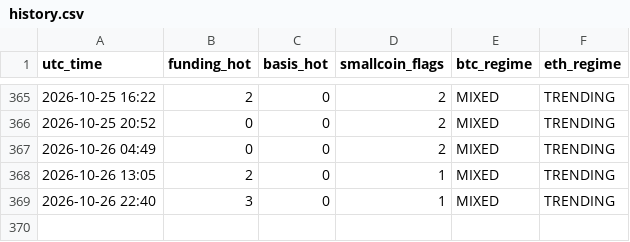
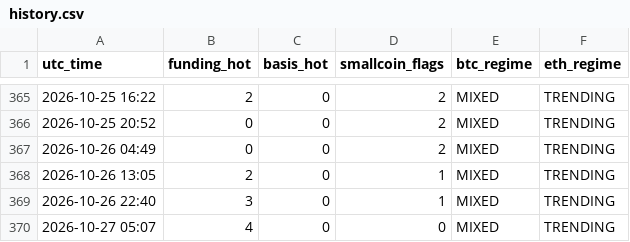
Before and after one commit to Li7wak865/pond-scanner, a CSV file: history.csv, drawn as a sheet; only a part is shown, gaps mark what is left out.

```diff
--- a/history.csv
+++ b/history.csv
@@ -369 +369,2 @@ utc_time,funding_hot,basis_hot,smallcoin_flags,btc_regime,eth_regime
 2026-10-26 22:40,3,0,1,MIXED,TRENDING
+2026-10-27 05:07,4,0,0,MIXED,TRENDING
```
Also changed, not shown: 2 other files.
